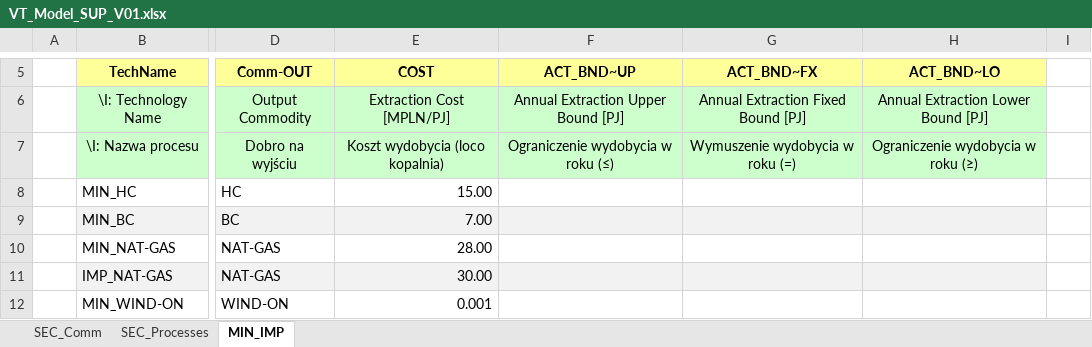
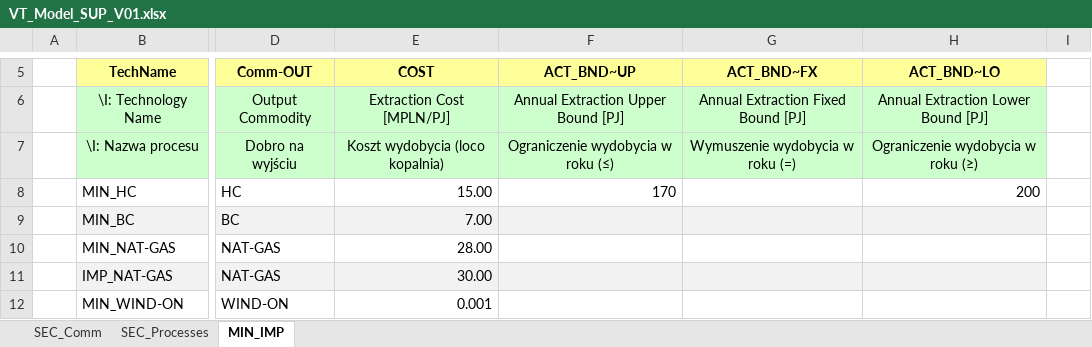
Before and after one commit to melo37/ierp, an Excel workbook: VT_Model_SUP_V01.xlsx, sheet MIN_IMP, drawn as a sheet; only a part is shown, gaps mark what is left out; values as stored, in another font and other column widths than the file's, no borders; the diff names each change by its address in the sheet, - before the commit and + after, or states it on an @@ line.

Commit message:
Add files via upload

```diff
--- a/VT_Model_SUP_V01.xlsx (sheet MIN_IMP)
+++ b/VT_Model_SUP_V01.xlsx (sheet MIN_IMP)
-F8 (ACT_BND~UP): (empty)
+F8 (ACT_BND~UP): 170
-H8 (ACT_BND~LO): (empty)
+H8 (ACT_BND~LO): 200
```
